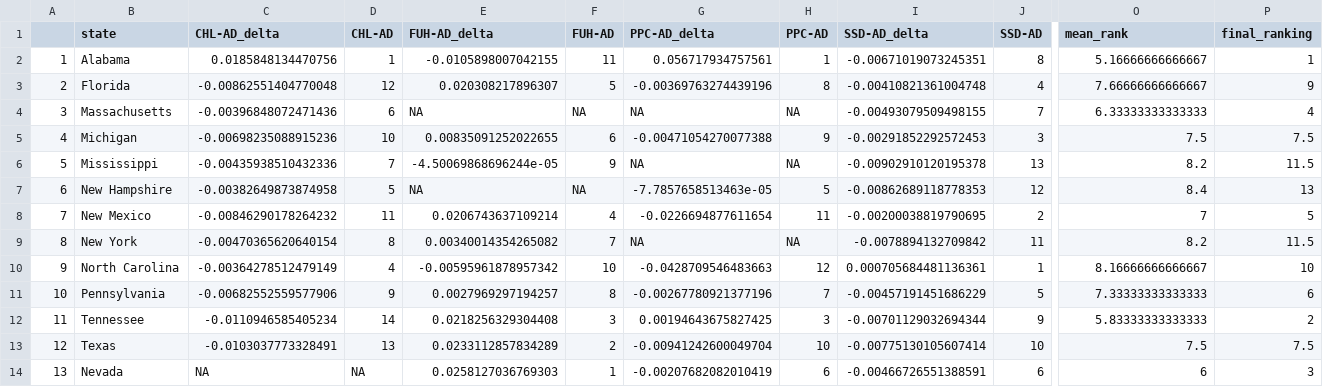
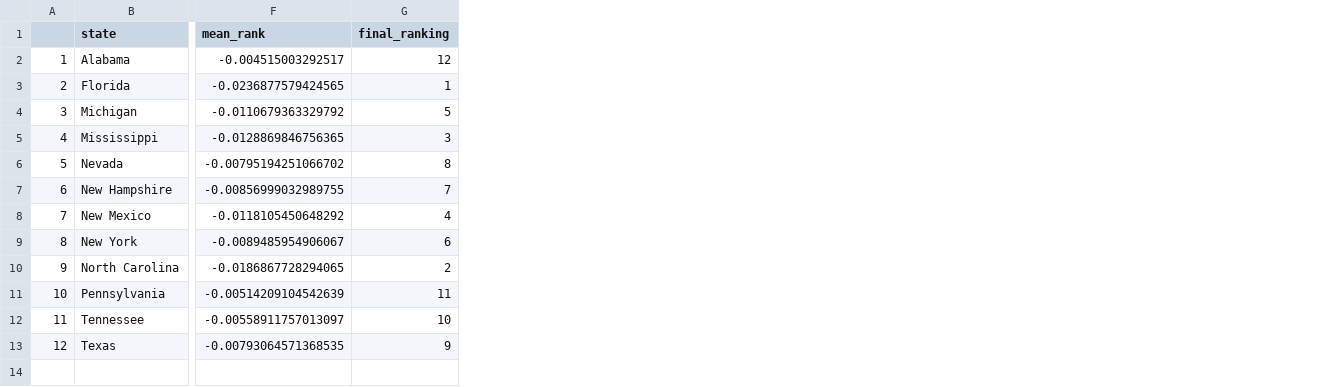
Before and after one commit to williampangbest1/innovation_team_interview, a CSV file: medicaid_analysis/quality_measures_prepostcovid_rank.csv, drawn as a sheet; only a part is shown, gaps mark what is left out; removed rows and columns are numbered as before the commit, all else as after; rows hold the shown columns only; the diff covers the shown part only; the diff names each change by its address in the sheet, - before the commit and + after, or states it on an @@ line.

```diff
--- a/medicaid_analysis/quality_measures_prepostcovid_rank.csv
+++ b/medicaid_analysis/quality_measures_prepostcovid_rank.csv
-column C (CHL-AD_delta), rows 2-3: 0.0185848134470756 | -0.00862551404770048; rows 5-13: -0.00698235088915236 | -0.00435938510432336 | -0.00382649873874958 | -0.00846290178264232 | -0.00470365620640154 | -0.00364278512479149 | -0.00682552559577906 | -0.0110946585405234 | -0.0103037773328491
-column D (CHL-AD), rows 2-3: 1 | 12; rows 5-13: 10 | 7 | 5 | 11 | 8 | 4 | 9 | 14 | 13
-column E (FUH-AD_delta), rows 2-3: -0.0105898007042155 | 0.020308217896307; rows 5-13: 0.00835091252022655 | -4.50069868696244e-05 | NA | 0.0206743637109214 | 0.00340014354265082 | -0.00595961878957342 | 0.0027969297194257 | 0.0218256329304408 | 0.0233112857834289
-column F (FUH-AD), rows 2-3: 11 | 5; rows 5-13: 6 | 9 | NA | 4 | 7 | 10 | 8 | 3 | 2
-column G (PPC-AD_delta), rows 2-3: 0.056717934757561 | -0.00369763274439196; rows 5-13: -0.00471054270077388 | NA | -7.7857658513463e-05 | -0.0226694877611654 | NA | -0.0428709546483663 | -0.00267780921377196 | 0.00194643675827425 | -0.00941242600049704
-column H (PPC-AD), rows 2-3: 1 | 8; rows 5-13: 9 | NA | 5 | 11 | NA | 12 | 7 | 3 | 10
-column I (SSD-AD_delta), rows 2-3: -0.00671019073245351 | -0.00410821361004748; rows 5-13: -0.00291852292572453 | -0.00902910120195378 | -0.00862689118778353 | -0.00200038819790695 | -0.0078894132709842 | 0.000705684481136361 | -0.00457191451686229 | -0.00701129032694344 | -0.00775130105607414
-column J (SSD-AD), rows 2-3: 8 | 4; rows 5-13: 3 | 13 | 12 | 2 | 11 | 1 | 5 | 9 | 10
-F2 (mean_rank): 5.16666666666667
+F2 (mean_rank): -0.004515003292517
-G2 (final_ranking): 1
+G2 (final_ranking): 12
-F3 (mean_rank): 7.66666666666667
+F3 (mean_rank): -0.0236877579424565
-G3 (final_ranking): 9
+G3 (final_ranking): 1
-row 4: 3 | Massachusetts | -0.00396848072471436 | 6 | NA | NA | NA | NA | -0.00493079509498155 | 7 | 6.33333333333333 | 4
@@ column A renumbered between rows 4 and 5 @@
-F4 (mean_rank): 7.5
+F4 (mean_rank): -0.0110679363329792
-G4 (final_ranking): 7.5
+G4 (final_ranking): 5
-F5 (mean_rank): 8.2
+F5 (mean_rank): -0.0128869846756365
-G5 (final_ranking): 11.5
+G5 (final_ranking): 3
+row 6: 5 | Nevada | -0.00795194251066702 | 8
-F7 (mean_rank): 8.4
+F7 (mean_rank): -0.00856999032989755
-G7 (final_ranking): 13
+G7 (final_ranking): 7
-F8 (mean_rank): 7
+F8 (mean_rank): -0.0118105450648292
-G8 (final_ranking): 5
+G8 (final_ranking): 4
-F9 (mean_rank): 8.2
+F9 (mean_rank): -0.0089485954906067
-G9 (final_ranking): 11.5
+G9 (final_ranking): 6
-F10 (mean_rank): 8.16666666666667
+F10 (mean_rank): -0.0186867728294065
-G10 (final_ranking): 10
+G10 (final_ranking): 2
-F11 (mean_rank): 7.33333333333333
+F11 (mean_rank): -0.00514209104542639
-G11 (final_ranking): 6
+G11 (final_ranking): 11
-F12 (mean_rank): 5.83333333333333
+F12 (mean_rank): -0.00558911757013097
-G12 (final_ranking): 2
+G12 (final_ranking): 10
-F13 (mean_rank): 7.5
+F13 (mean_rank): -0.00793064571368535
-G13 (final_ranking): 7.5
+G13 (final_ranking): 9
-row 14: 13 | Nevada | NA | NA | 0.0258127036769303 | 1 | -0.00207682082010419 | 6 | -0.00466726551388591 | 6 | 6 | 3
```
Also changed, not shown: 1 added column, 2 removed columns and 2 edited cells elsewhere in this file, 6 other files.
